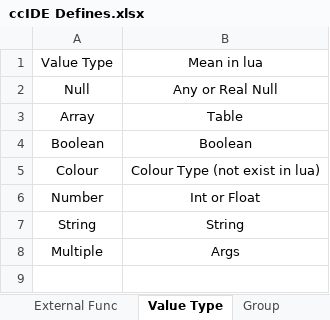
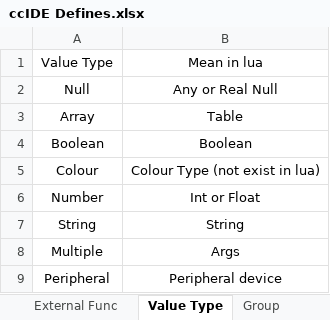
Before and after one commit to DPSoftware-Foundation/ccIDE, an Excel workbook: ccIDE Defines.xlsx, sheet Value Type, drawn as a sheet; values as stored, in another font and other column widths than the file's, no borders; the diff names each change by its address in the sheet, - before the commit and + after, or states it on an @@ line.

```diff
--- a/ccIDE Defines.xlsx (sheet Value Type)
+++ b/ccIDE Defines.xlsx (sheet Value Type)
+row 9: Peripheral | Peripheral device
```
Also changed, not shown: sheet Function, 26 other files.
